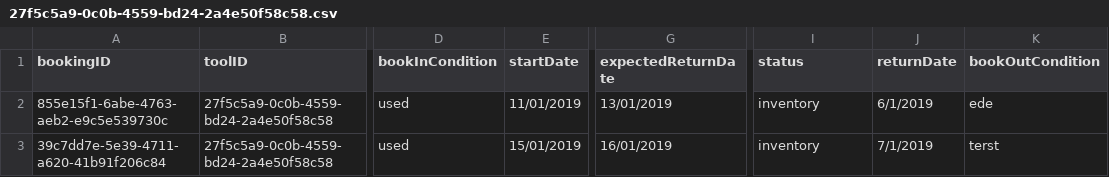
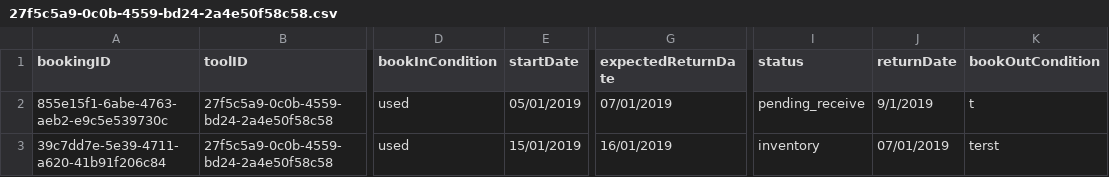
Before and after one commit to SMXaS/Shared-Power, a CSV file: Data/Bookings/27f5c5a9-0c0b-4559-bd24-2a4e50f58c58.csv, drawn as a sheet; only a part is shown, gaps mark what is left out; the diff names each change by its address in the sheet, - before the commit and + after, or states it on an @@ line.

```diff
--- a/Data/Bookings/27f5c5a9-0c0b-4559-bd24-2a4e50f58c58.csv
+++ b/Data/Bookings/27f5c5a9-0c0b-4559-bd24-2a4e50f58c58.csv
-E2 (startDate): 11/01/2019
+E2 (startDate): 05/01/2019
-G2 (expectedReturnDate): 13/01/2019
+G2 (expectedReturnDate): 07/01/2019
-I2 (status): inventory
+I2 (status): pending_receive
-J2 (returnDate): 6/1/2019
+J2 (returnDate): 9/1/2019
-K2 (bookOutCondition): ede
+K2 (bookOutCondition): t
-J3 (returnDate): 7/1/2019
+J3 (returnDate): 07/01/2019
```
Also changed, not shown: Data/Bookings/aac889e8-23c4-4ddf-824c-821bc9756d25.csv, Data/tools.csv, 8 other files.
